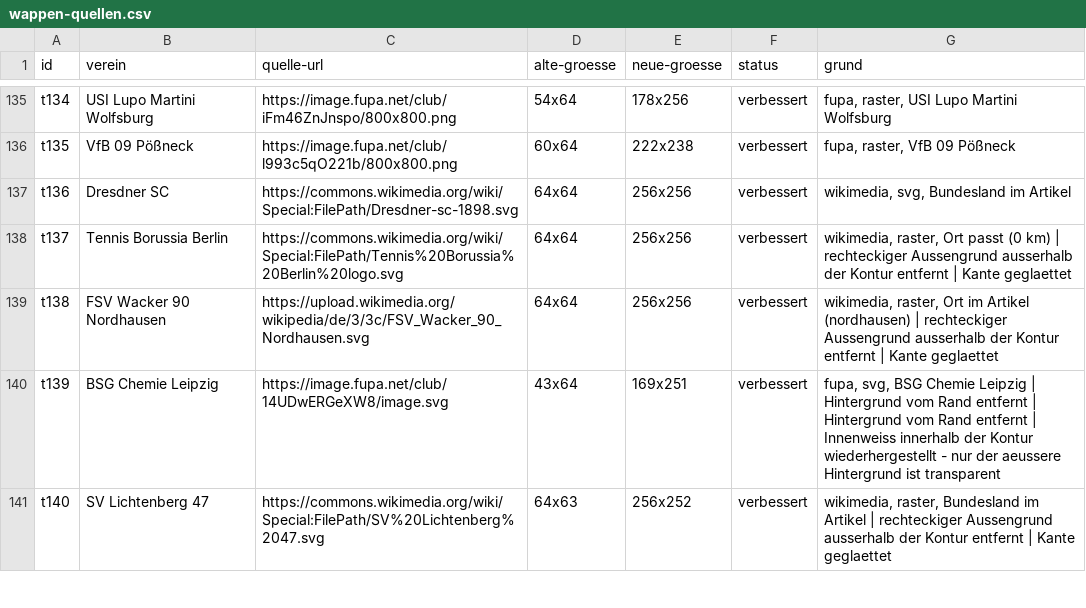
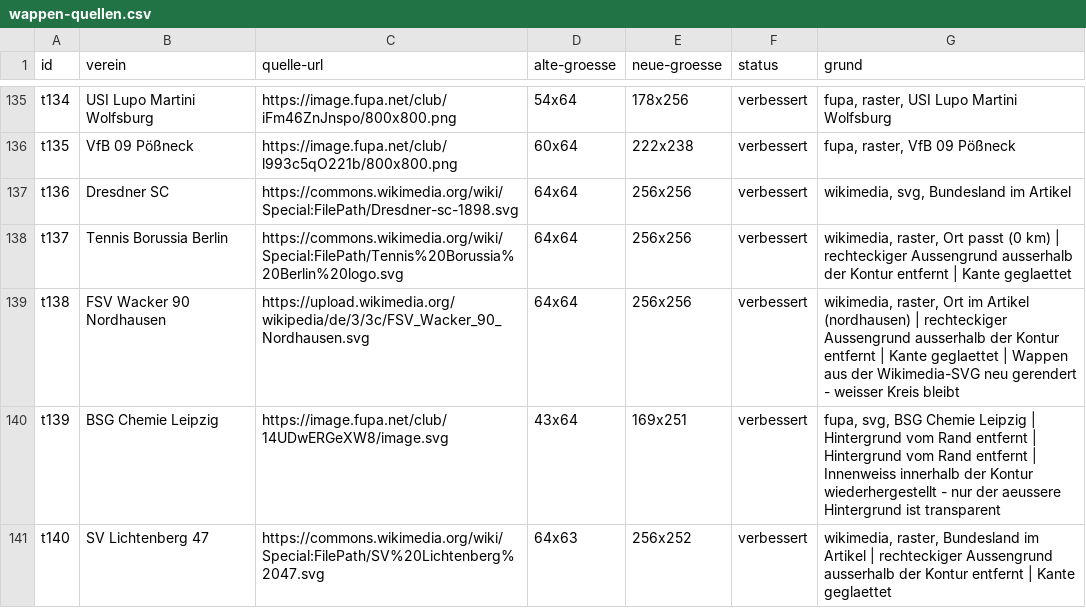
Before and after one commit to Mastfrosch/Fussballrechner, a CSV file: wappen-quellen.csv, drawn as a sheet; only a part is shown, gaps mark what is left out; the diff covers the shown part only.

```diff
--- a/wappen-quellen.csv
+++ b/wappen-quellen.csv
@@ -138,3 +138,3 @@ t136,Dresdner SC,https://commons.wikimedia.org/wiki/Special:FilePath/Dresdner-sc
 t137,Tennis Borussia Berlin,https://commons.wikimedia.org/wiki/Special:FilePath/Tennis%20Borussia%20Berlin%20logo.svg,64x64,256x256,verbessert,"wikimedia, raster, Ort passt (0 km) | rechteckiger Aussengrund ausserhalb der Kontur entfernt | Kante geglaettet"
-t138,FSV Wacker 90 Nordhausen,https://upload.wikimedia.org/wikipedia/de/3/3c/FSV_Wacker_90_Nordhausen.svg,64x64,256x256,verbessert,"wikimedia, raster, Ort im Artikel (nordhausen) | rechteckiger Aussengrund ausserhalb der Kontur entfernt | Kante geglaettet"
+t138,FSV Wacker 90 Nordhausen,https://upload.wikimedia.org/wikipedia/de/3/3c/FSV_Wacker_90_Nordhausen.svg,64x64,256x256,verbessert,"wikimedia, raster, Ort im Artikel (nordhausen) | rechteckiger Aussengrund ausserhalb der Kontur entfernt | Kante geglaettet | Wappen aus der Wikimedia-SVG neu gerendert - weisser Kreis bleibt"
 t139,BSG Chemie Leipzig,https://image.fupa.net/club/14UDwERGeXW8/image.svg,43x64,169x251,verbessert,"fupa, svg, BSG Chemie Leipzig | Hintergrund vom Rand entfernt | Hintergrund vom Rand entfernt | Innenweiss innerhalb der Kontur wiederhergestellt - nur der aeussere Hintergrund ist transparent"
```
Also changed, not shown: 20 edited cells elsewhere in this file, 18 other files.
